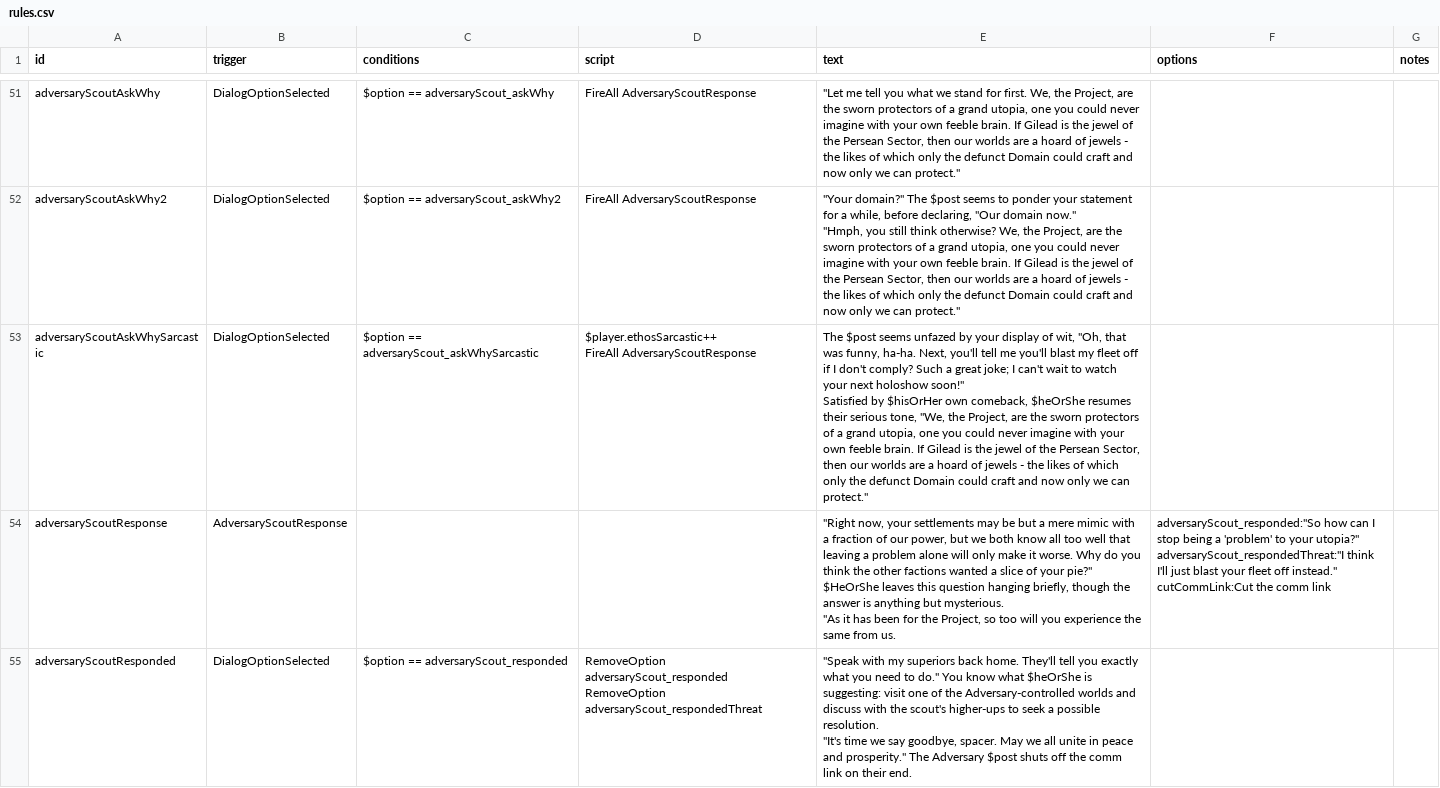
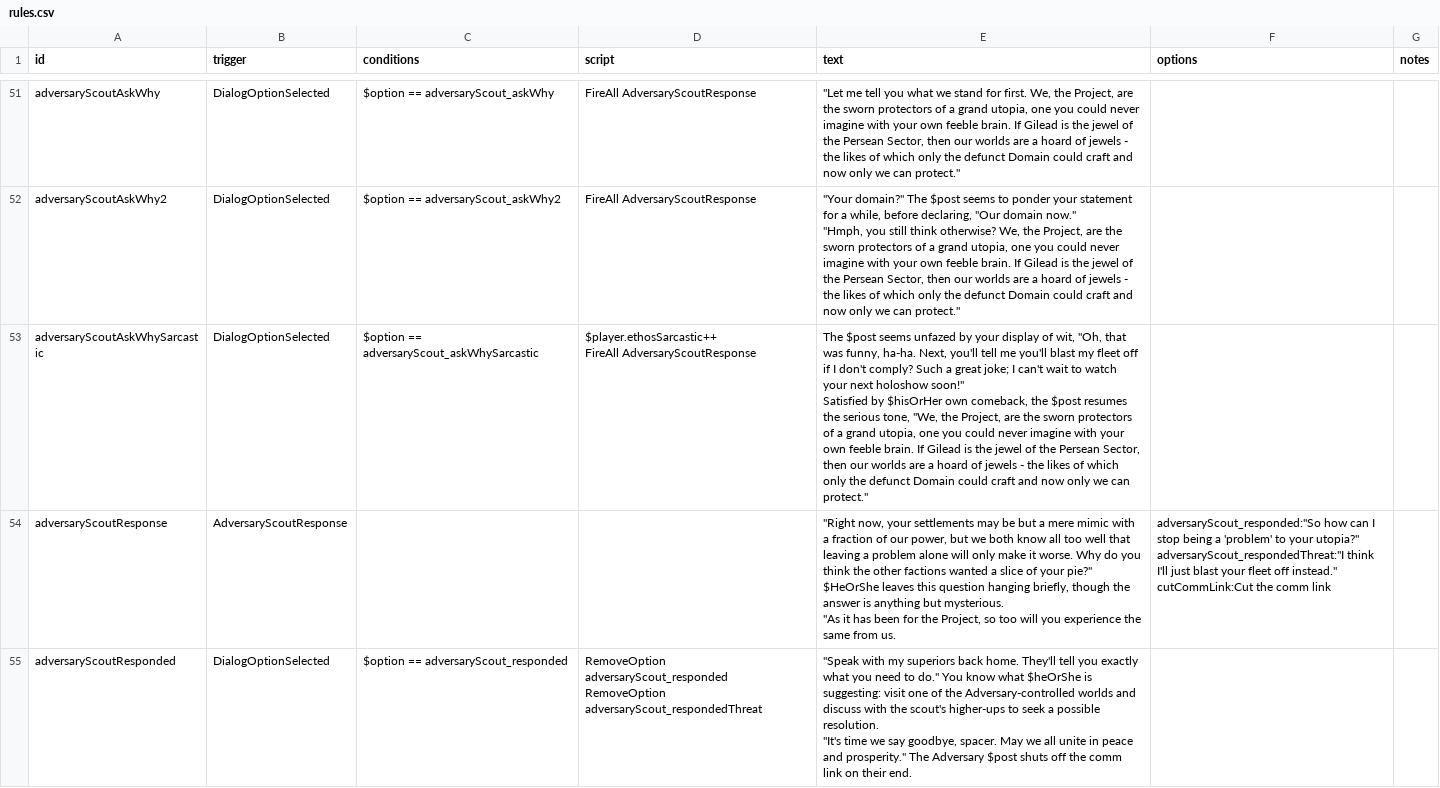
Before and after one commit to Tranquiliti/Adversary, a CSV file: data/campaign/rules.csv, drawn as a sheet; only a part is shown, gaps mark what is left out; the diff covers the shown part only.

```diff
--- a/data/campaign/rules.csv
+++ b/data/campaign/rules.csv
@@ -140,6 +140,6 @@ adversaryScoutAskWhy2,DialogOptionSelected,$option == adversaryScout_askWhy2,Fir
 ""Hmph, you still think otherwise? We, the Project, are the sworn protectors of a grand utopia, one you could never imagine with your own feeble brain. If Gilead is the jewel of the Persean Sector, then our worlds are a hoard of jewels - the likes of which only the defunct Domain could craft and now only we can protect.""",,
-adversaryScoutAskWhySarcastic,DialogOptionSelected,$option == adversaryScout_askWhySarcastic,"$player.ethosSarcastic++
-FireAll AdversaryScoutResponse","The $post seems unfazed by your display of wit, ""Oh, that was funny, ha-ha. Next, you'll tell me you'll blast my fleet off if I don't comply? Such a great joke; I can't wait to watch your next holoshow soon!""
-
-Satisfied by $hisOrHer own comeback, $heOrShe resumes their serious tone, ""We, the Project, are the sworn protectors of a grand utopia, one you could never imagine with your own feeble brain. If Gilead is the jewel of the Persean Sector, then our worlds are a hoard of jewels - the likes of which only the defunct Domain could craft and now only we can protect.""",,
+adversaryScoutAskWhySarcastic,DialogOptionSelected,$option == adversaryScout_askWhySarcastic,"$player.ethosSarcastic++
+FireAll AdversaryScoutResponse","The $post seems unfazed by your display of wit, ""Oh, that was funny, ha-ha. Next, you'll tell me you'll blast my fleet off if I don't comply? Such a great joke; I can't wait to watch your next holoshow soon!""
+
+Satisfied by $hisOrHer own comeback, the $post resumes the serious tone, ""We, the Project, are the sworn protectors of a grand utopia, one you could never imagine with your own feeble brain. If Gilead is the jewel of the Persean Sector, then our worlds are a hoard of jewels - the likes of which only the defunct Domain could craft and now only we can protect.""",,
 adversaryScoutResponse,AdversaryScoutResponse,,,"""Right now, your settlements may be but a mere mimic with a fraction of our power, but we both know all too well that leaving a problem alone will only make it worse. Why do you think the other factions wanted a slice of your pie?"" $HeOrShe leaves this question hanging briefly, though the answer is anything but mysterious.
```
Also changed, not shown: 3 edited cells elsewhere in this file, 15 other files.
